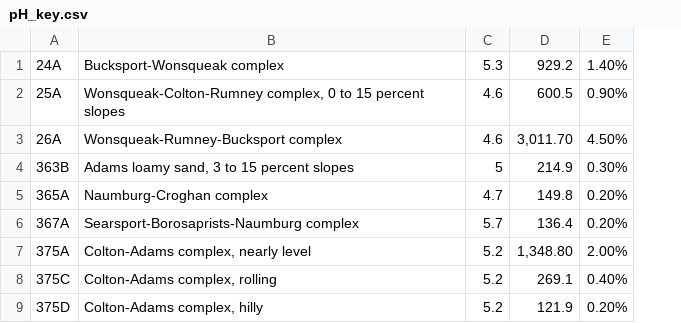
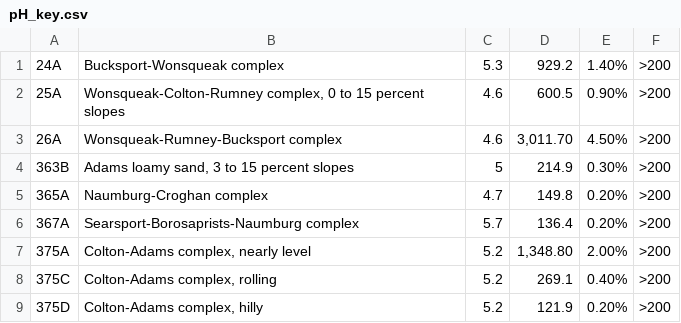
Before and after one commit to ahsanMah/worm_simulation, a CSV file: data/parameters/soil/pH_key.csv, drawn as a sheet; only a part is shown; the diff names each change by its address in the sheet, - before the commit and + after, or states it on an @@ line.

Commit message:
updated pH key with depth

```diff
--- a/data/parameters/soil/pH_key.csv
+++ b/data/parameters/soil/pH_key.csv
+column F, rows 1-9: all >200
```
